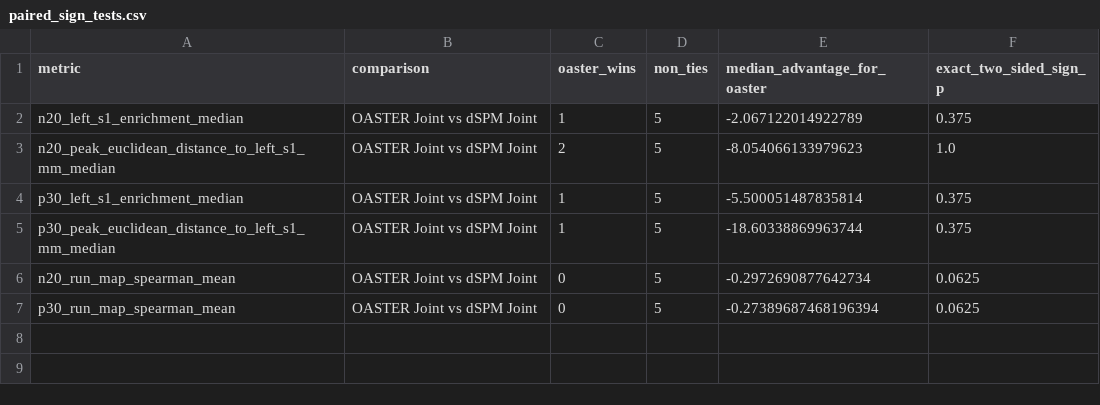
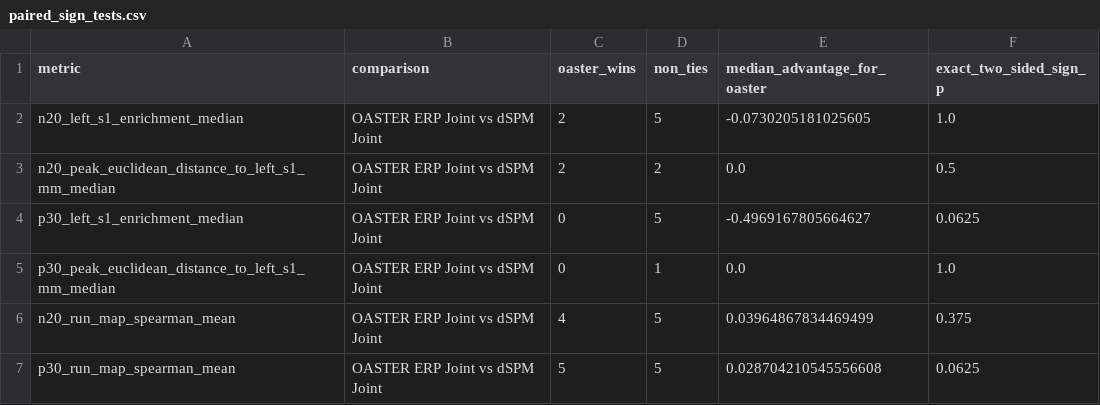
Before and after one commit to lnfszzp/MEG_EEG_deep_source, a CSV file: results/real_data/ds006035/group_final/paired_sign_tests.csv, drawn as a sheet.

```diff
--- a/results/real_data/ds006035/group_final/paired_sign_tests.csv
+++ b/results/real_data/ds006035/group_final/paired_sign_tests.csv
@@ -1,7 +1,7 @@
 metric,comparison,oaster_wins,non_ties,median_advantage_for_oaster,exact_two_sided_sign_p
-n20_left_s1_enrichment_median,OASTER Joint vs dSPM Joint,1,5,-2.067122014922789,0.375
-n20_peak_euclidean_distance_to_left_s1_mm_median,OASTER Joint vs dSPM Joint,2,5,-8.054066133979623,1.0
-p30_left_s1_enrichment_median,OASTER Joint vs dSPM Joint,1,5,-5.500051487835814,0.375
-p30_peak_euclidean_distance_to_left_s1_mm_median,OASTER Joint vs dSPM Joint,1,5,-18.60338869963744,0.375
-n20_run_map_spearman_mean,OASTER Joint vs dSPM Joint,0,5,-0.2972690877642734,0.0625
-p30_run_map_spearman_mean,OASTER Joint vs dSPM Joint,0,5,-0.27389687468196394,0.0625
+n20_left_s1_enrichment_median,OASTER ERP Joint vs dSPM Joint,2,5,-0.0730205181025605,1.0
+n20_peak_euclidean_distance_to_left_s1_mm_median,OASTER ERP Joint vs dSPM Joint,2,2,0.0,0.5
+p30_left_s1_enrichment_median,OASTER ERP Joint vs dSPM Joint,0,5,-0.4969167805664627,0.0625
+p30_peak_euclidean_distance_to_left_s1_mm_median,OASTER ERP Joint vs dSPM Joint,0,1,0.0,1.0
+n20_run_map_spearman_mean,OASTER ERP Joint vs dSPM Joint,4,5,0.03964867834469499,0.375
+p30_run_map_spearman_mean,OASTER ERP Joint vs dSPM Joint,5,5,0.028704210545556608,0.0625
```
Also changed, not shown: results/real_data/ds006035/group_final/group_method_comparison.csv, results/real_data/ds006035/group_final/subject_method_metrics.csv, 23 other files.
